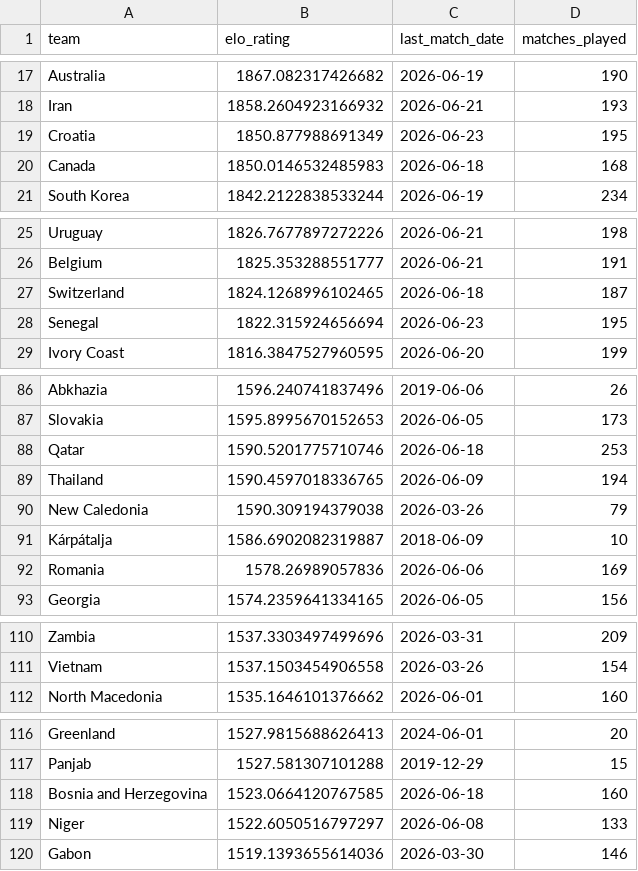
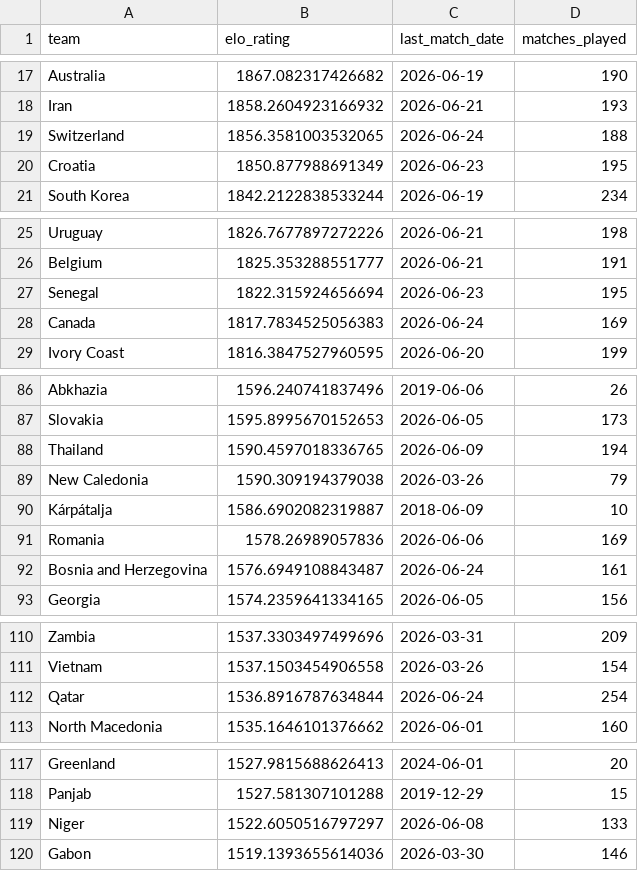
Before and after one commit to matteodethomasis-svg/wc2026-model, a CSV file: reports/baseline_latest_elo_ratings.csv, drawn as a sheet; only a part is shown, gaps mark what is left out; removed rows and columns are numbered as before the commit, all else as after; the diff names each change by its address in the sheet, - before the commit and + after, or states it on an @@ line.

```diff
--- a/reports/baseline_latest_elo_ratings.csv
+++ b/reports/baseline_latest_elo_ratings.csv
+row 19: Switzerland | 1856.3581003532065 | 2026-06-24 | 188
-row 20: Canada | 1850.0146532485983 | 2026-06-18 | 168
-row 27: Switzerland | 1824.1268996102465 | 2026-06-18 | 187
+row 28: Canada | 1817.7834525056383 | 2026-06-24 | 169
-row 88: Qatar | 1590.5201775710746 | 2026-06-18 | 253
+row 92: Bosnia and Herzegovina | 1576.6949108843487 | 2026-06-24 | 161
+row 112: Qatar | 1536.8916787634844 | 2026-06-24 | 254
-row 118: Bosnia and Herzegovina | 1523.0664120767585 | 2026-06-18 | 160
```
Also changed, not shown: data/interim/polymarket_world_cup_winner.csv, reports/track_record_match_scored.csv, 5 other files.
